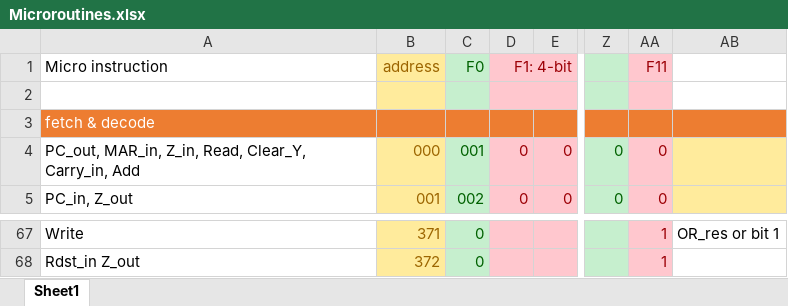
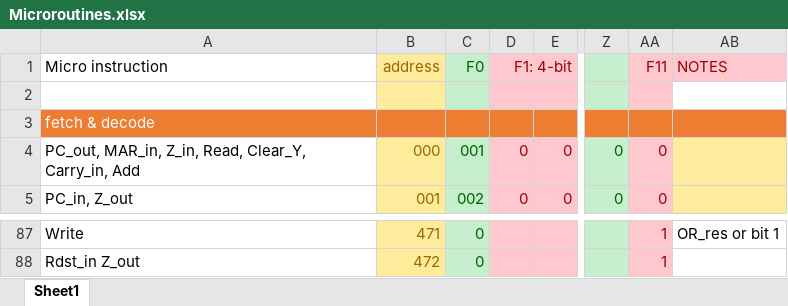
Before and after one commit to mhomran/PDP11, an Excel workbook: Microroutines.xlsx, sheet Sheet1, drawn as a sheet; only a part is shown, gaps mark what is left out; values as stored, in another font and other column widths than the file's, no borders; addresses are those after the commit; the diff covers the shown part only; the diff names each change by its address in the sheet, - before the commit and + after, or states it on an @@ line.

```diff
--- a/Microroutines.xlsx (sheet Sheet1)
+++ b/Microroutines.xlsx (sheet Sheet1)
-AB1: (empty)
+AB1: NOTES
-AB1 fill: none
+AB1 fill: #FFC7CE
-B87: 371
+B87: 471
-B88: 372
+B88: 472
```
Also changed, not shown: 21 added rows, 1 removed row and 379 edited cells elsewhere in this sheet, 1 other file.
